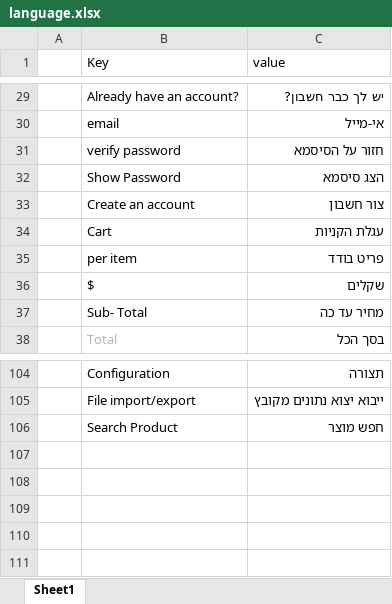
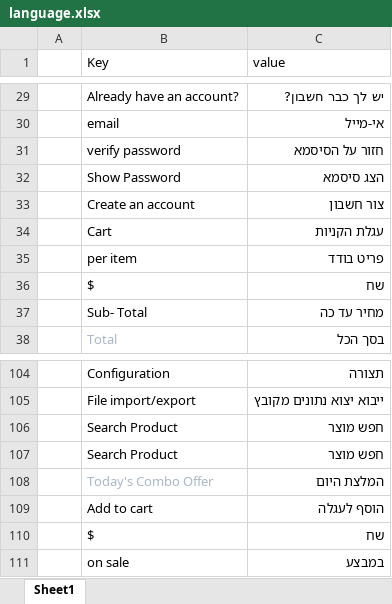
Before and after one commit to chaya7282/flask-shop-master, an Excel workbook: flaskshop/static/uploads/language.xlsx, sheet Sheet1, drawn as a sheet; only a part is shown, gaps mark what is left out; values as stored, in another font and other column widths than the file's, no borders; the diff names each change by its address in the sheet, - before the commit and + after, or states it on an @@ line.

```diff
--- a/flaskshop/static/uploads/language.xlsx (sheet Sheet1)
+++ b/flaskshop/static/uploads/language.xlsx (sheet Sheet1)
-C36 (value): שקלים
+C36 (value): שח
+row 107:  | Search Product | חפש מוצר
+row 108:  | Today's Combo Offer | המלצת היום
+row 109:  | Add to cart | הוסף לעגלה
+row 110:  | $ | שח
+row 111:  | on sale | במבצע
```
Also changed, not shown: 11 other files.
